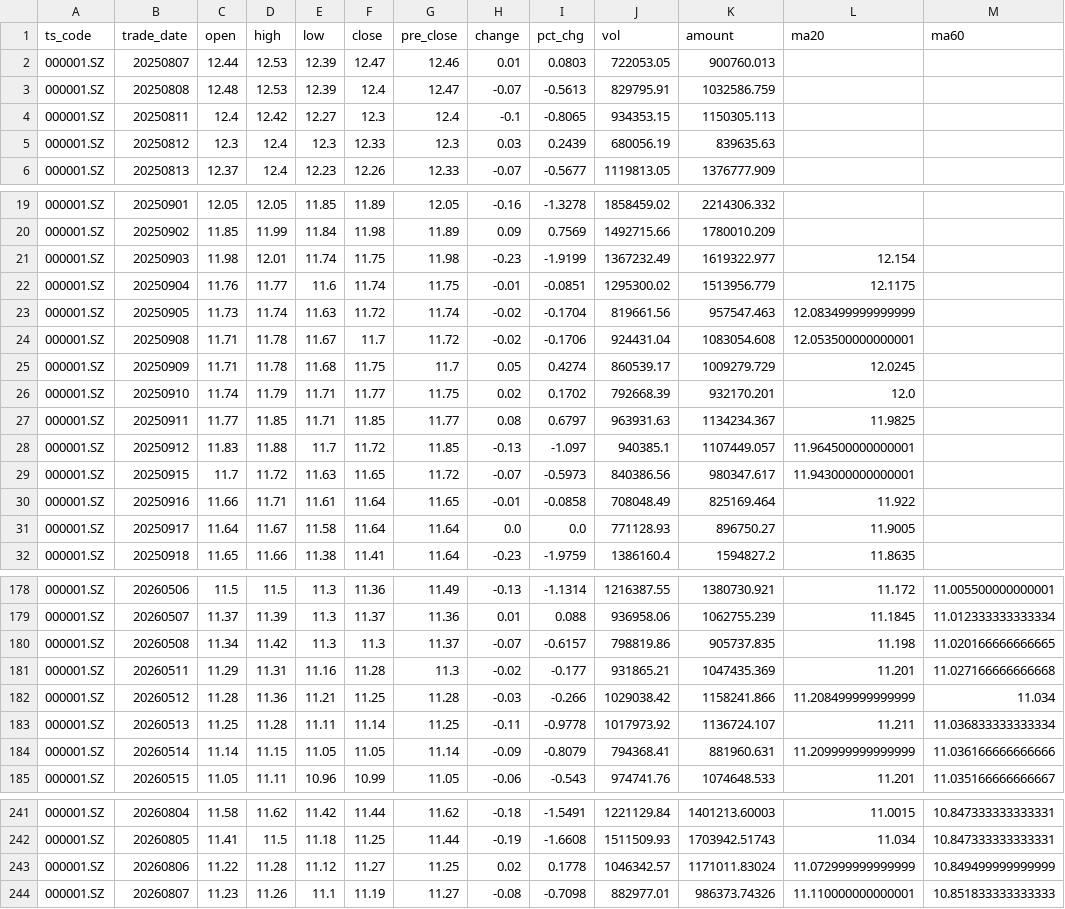
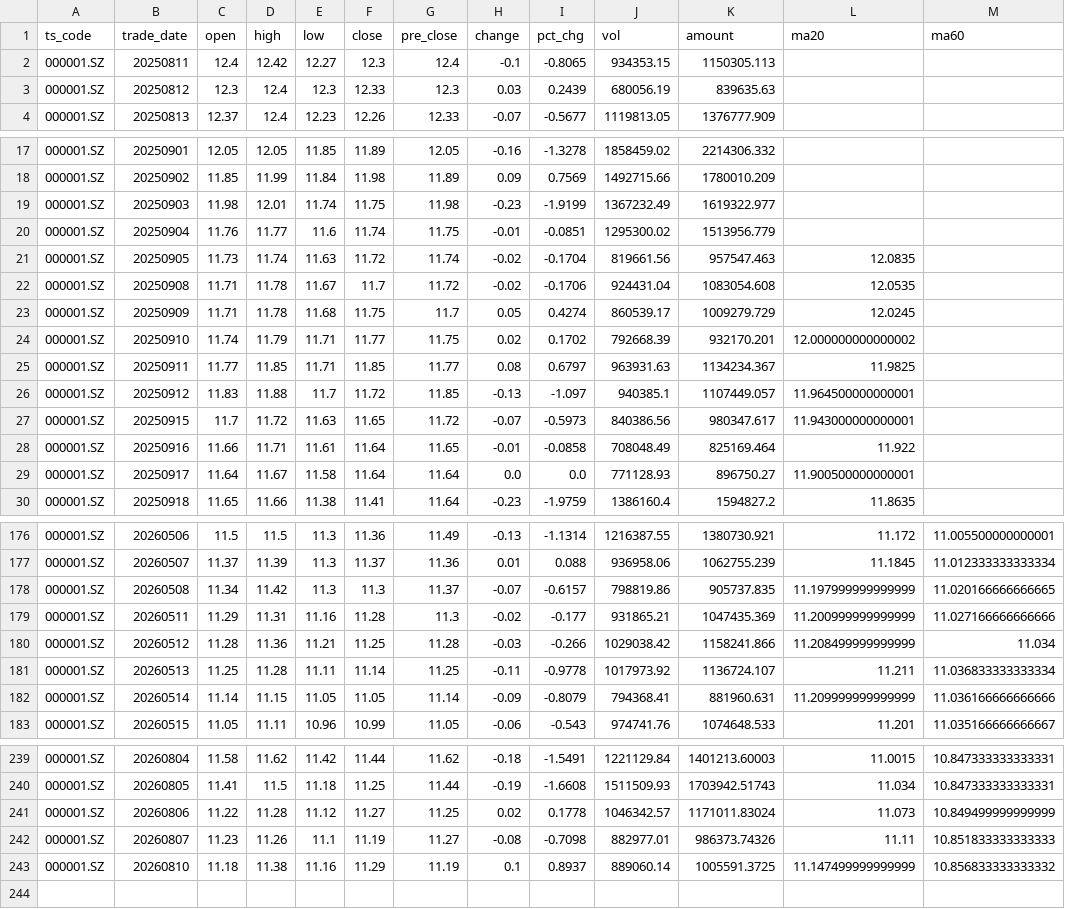
Before and after one commit to AasChief/AI-quant, a CSV file: 平安银行_000001_daily_data.csv, drawn as a sheet; only a part is shown, gaps mark what is left out; the diff covers the shown part only.

```diff
--- a/平安银行_000001_daily_data.csv
+++ b/平安银行_000001_daily_data.csv
@@ -1,4 +1,2 @@
 ts_code,trade_date,open,high,low,close,pre_close,change,pct_chg,vol,amount,ma20,ma60
-000001.SZ,20250807,12.44,12.53,12.39,12.47,12.46,0.01,0.0803,722053.05,900760.013,,
-000001.SZ,20250808,12.48,12.53,12.39,12.4,12.47,-0.07,-0.5613,829795.91,1032586.759,,
 000001.SZ,20250811,12.4,12.42,12.27,12.3,12.4,-0.1,-0.8065,934353.15,1150305.113,,
@@ -20,8 +18,8 @@
 000001.SZ,20250902,11.85,11.99,11.84,11.98,11.89,0.09,0.7569,1492715.66,1780010.209,,
-000001.SZ,20250903,11.98,12.01,11.74,11.75,11.98,-0.23,-1.9199,1367232.49,1619322.977,12.154,
-000001.SZ,20250904,11.76,11.77,11.6,11.74,11.75,-0.01,-0.0851,1295300.02,1513956.779,12.1175,
-000001.SZ,20250905,11.73,11.74,11.63,11.72,11.74,-0.02,-0.1704,819661.56,957547.463,12.083499999999999,
-000001.SZ,20250908,11.71,11.78,11.67,11.7,11.72,-0.02,-0.1706,924431.04,1083054.608,12.053500000000001,
+000001.SZ,20250903,11.98,12.01,11.74,11.75,11.98,-0.23,-1.9199,1367232.49,1619322.977,,
+000001.SZ,20250904,11.76,11.77,11.6,11.74,11.75,-0.01,-0.0851,1295300.02,1513956.779,,
+000001.SZ,20250905,11.73,11.74,11.63,11.72,11.74,-0.02,-0.1704,819661.56,957547.463,12.0835,
+000001.SZ,20250908,11.71,11.78,11.67,11.7,11.72,-0.02,-0.1706,924431.04,1083054.608,12.0535,
 000001.SZ,20250909,11.71,11.78,11.68,11.75,11.7,0.05,0.4274,860539.17,1009279.729,12.0245,
-000001.SZ,20250910,11.74,11.79,11.71,11.77,11.75,0.02,0.1702,792668.39,932170.201,12.0,
+000001.SZ,20250910,11.74,11.79,11.71,11.77,11.75,0.02,0.1702,792668.39,932170.201,12.000000000000002,
 000001.SZ,20250911,11.77,11.85,11.71,11.85,11.77,0.08,0.6797,963931.63,1134234.367,11.9825,
@@ -30,3 +28,3 @@
 000001.SZ,20250916,11.66,11.71,11.61,11.64,11.65,-0.01,-0.0858,708048.49,825169.464,11.922,
-000001.SZ,20250917,11.64,11.67,11.58,11.64,11.64,0.0,0.0,771128.93,896750.27,11.9005,
+000001.SZ,20250917,11.64,11.67,11.58,11.64,11.64,0.0,0.0,771128.93,896750.27,11.900500000000001,
 000001.SZ,20250918,11.65,11.66,11.38,11.41,11.64,-0.23,-1.9759,1386160.4,1594827.2,11.8635,
@@ -179,4 +177,4 @@
 000001.SZ,20260507,11.37,11.39,11.3,11.37,11.36,0.01,0.088,936958.06,1062755.239,11.1845,11.012333333333334
-000001.SZ,20260508,11.34,11.42,11.3,11.3,11.37,-0.07,-0.6157,798819.86,905737.835,11.198,11.020166666666665
-000001.SZ,20260511,11.29,11.31,11.16,11.28,11.3,-0.02,-0.177,931865.21,1047435.369,11.201,11.027166666666668
+000001.SZ,20260508,11.34,11.42,11.3,11.3,11.37,-0.07,-0.6157,798819.86,905737.835,11.197999999999999,11.020166666666665
+000001.SZ,20260511,11.29,11.31,11.16,11.28,11.3,-0.02,-0.177,931865.21,1047435.369,11.200999999999999,11.027166666666666
 000001.SZ,20260512,11.28,11.36,11.21,11.25,11.28,-0.03,-0.266,1029038.42,1158241.866,11.208499999999999,11.034
@@ -242,3 +240,4 @@
 000001.SZ,20260805,11.41,11.5,11.18,11.25,11.44,-0.19,-1.6608,1511509.93,1703942.51743,11.034,10.847333333333331
-000001.SZ,20260806,11.22,11.28,11.12,11.27,11.25,0.02,0.1778,1046342.57,1171011.83024,11.072999999999999,10.849499999999999
-000001.SZ,20260807,11.23,11.26,11.1,11.19,11.27,-0.08,-0.7098,882977.01,986373.74326,11.110000000000001,10.851833333333333
+000001.SZ,20260806,11.22,11.28,11.12,11.27,11.25,0.02,0.1778,1046342.57,1171011.83024,11.073,10.849499999999999
+000001.SZ,20260807,11.23,11.26,11.1,11.19,11.27,-0.08,-0.7098,882977.01,986373.74326,11.11,10.851833333333333
+000001.SZ,20260810,11.18,11.38,11.16,11.29,11.19,0.1,0.8937,889060.14,1005591.3725,11.147499999999999,10.856833333333332
```
Also changed, not shown: 34 edited cells elsewhere in this file, tiandi_keji_600587_daily_data.csv, 中船特气_688146_daily_data.csv, 1 other file.
